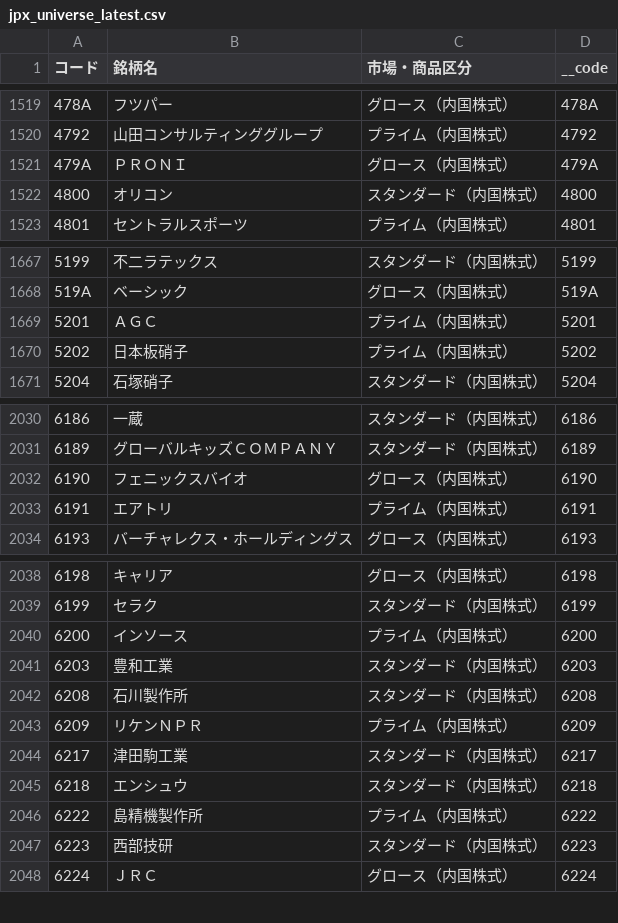
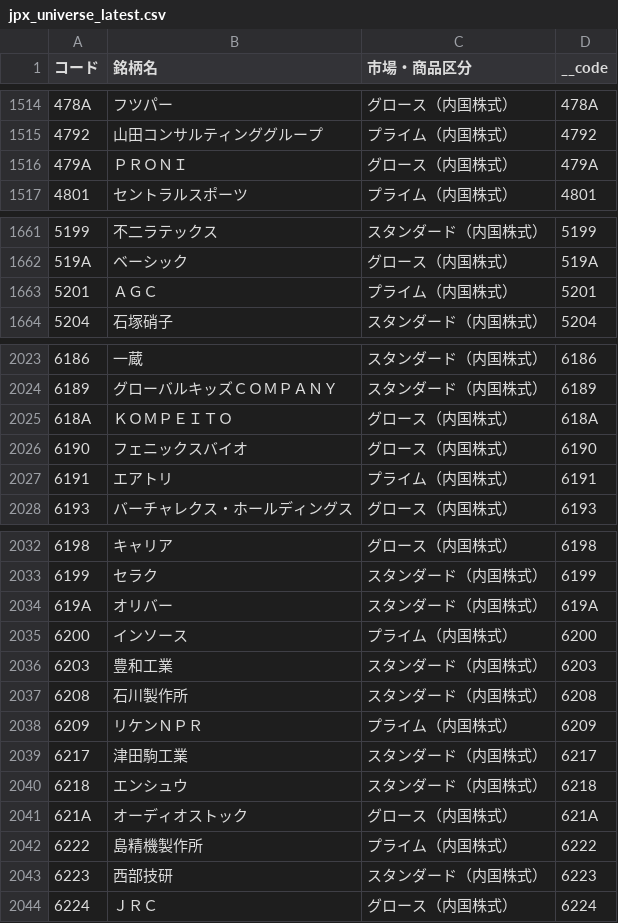
Before and after one commit to minatomirai-creater/yy-market-data, a CSV file: data/universe/jpx_universe_latest.csv, drawn as a sheet; only a part is shown, gaps mark what is left out; removed rows and columns are numbered as before the commit, all else as after; the diff covers the shown part only; the diff names each change by its address in the sheet, - before the commit and + after, or states it on an @@ line.

```diff
--- a/data/universe/jpx_universe_latest.csv
+++ b/data/universe/jpx_universe_latest.csv
-row 1522: 4800 | オリコン | スタンダード（内国株式） | 4800
-row 1670: 5202 | 日本板硝子 | プライム（内国株式） | 5202
+row 2025: 618A | ＫＯＭＰＥＩＴＯ | グロース（内国株式） | 618A
+row 2034: 619A | オリバー | スタンダード（内国株式） | 619A
+row 2041: 621A | オーディオストック | グロース（内国株式） | 621A
```
Also changed, not shown: 6 added rows, 12 removed rows and 8 edited cells elsewhere in this file, data/latest/yy_market_data_latest.csv, 2 other files.
